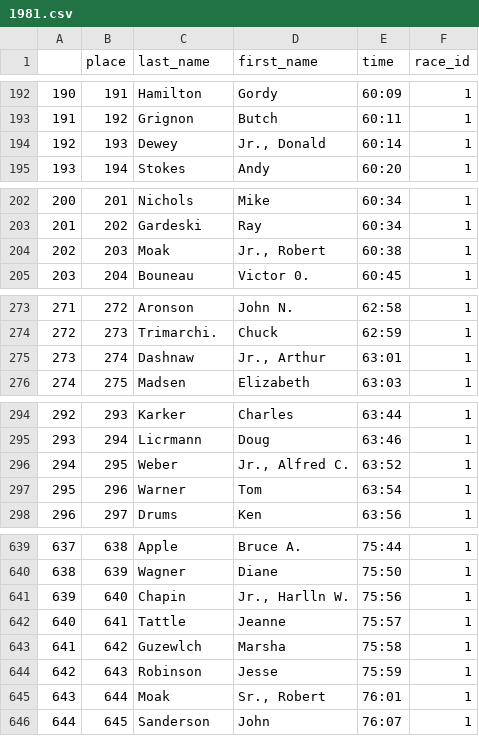
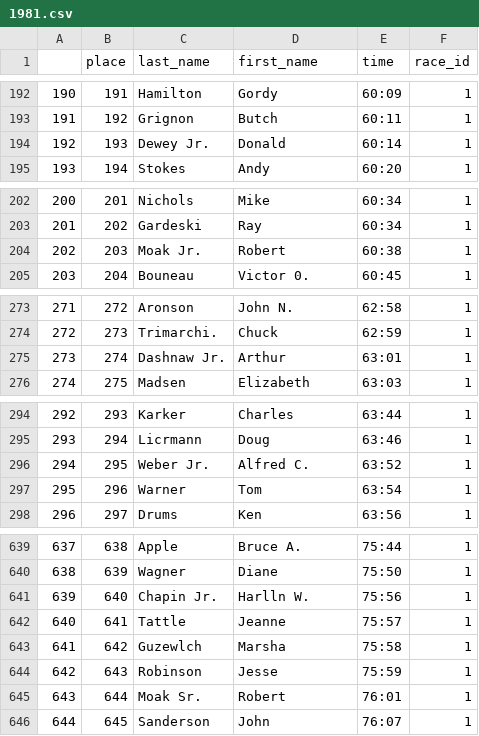
Before and after one commit to bnorthan/raceresults, a CSV file: data/Stockade-athon all time/csv/1981.csv, drawn as a sheet; only a part is shown, gaps mark what is left out; the diff covers the shown part only.

```diff
--- a/data/Stockade-athon all time/csv/1981.csv
+++ b/data/Stockade-athon all time/csv/1981.csv
@@ -193,3 +193,3 @@
 191,192,Grignon,Butch,60:11,1
-192,193,Dewey,"Jr., Donald",60:14,1
+192,193,Dewey Jr.,Donald,60:14,1
 193,194,Stokes,Andy,60:20,1
@@ -203,3 +203,3 @@
 201,202,Gardeski,Ray,60:34,1
-202,203,Moak,"Jr., Robert",60:38,1
+202,203,Moak Jr.,Robert,60:38,1
 203,204,Bouneau,Victor 0.,60:45,1
@@ -274,3 +274,3 @@
 272,273,Trimarchi.,Chuck,62:59,1
-273,274,Dashnaw,"Jr., Arthur",63:01,1
+273,274,Dashnaw Jr.,Arthur,63:01,1
 274,275,Madsen,Elizabeth,63:03,1
@@ -295,3 +295,3 @@
 293,294,Licrmann,Doug,63:46,1
-294,295,Weber,"Jr., Alfred C.",63:52,1
+294,295,Weber Jr.,Alfred C.,63:52,1
 295,296,Warner,Tom,63:54,1
@@ -640,3 +640,3 @@
 638,639,Wagner,Diane,75:50,1
-639,640,Chapin,"Jr., Harlln W.",75:56,1
+639,640,Chapin Jr.,Harlln W.,75:56,1
 640,641,Tattle,Jeanne,75:57,1
@@ -644,3 +644,3 @@
 642,643,Robinson,Jesse,75:59,1
-643,644,Moak,"Sr., Robert",76:01,1
+643,644,Moak Sr.,Robert,76:01,1
 644,645,Sanderson,John,76:07,1
```
Also changed, not shown: 16 edited cells elsewhere in this file, data/Stockade-athon all time/active_streaks.csv, data/Stockade-athon all time/aliases.csv, 41 other files.
